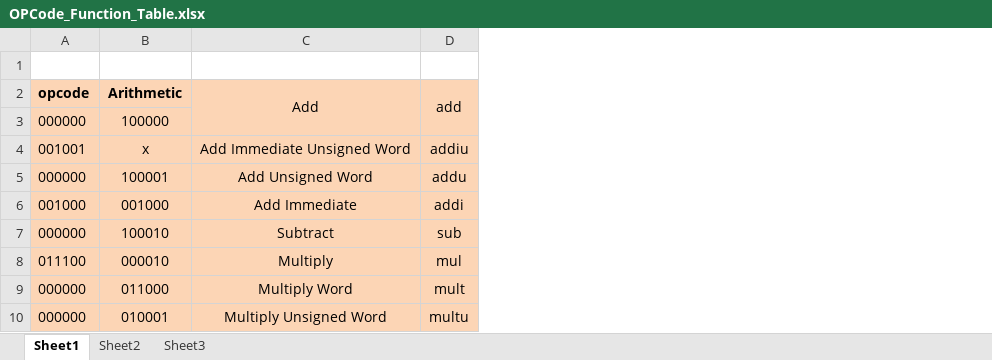
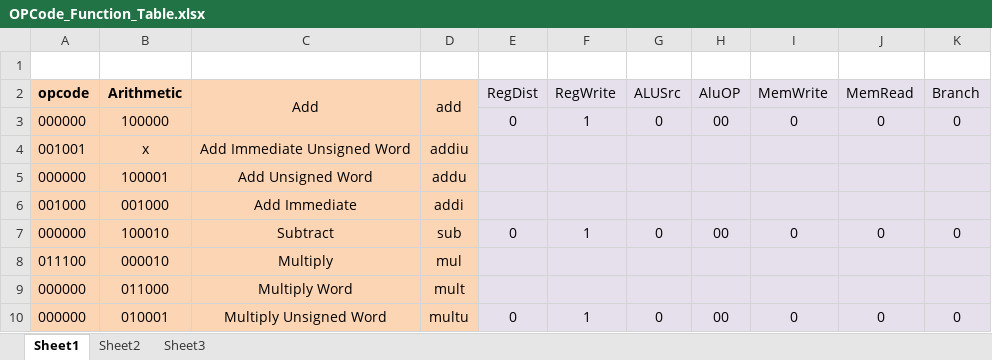
Before and after one commit to arebeil17/PROJECT_LAZARUS, an Excel workbook: OPCode_Function_Table.xlsx, sheet Sheet1, drawn as a sheet; only a part is shown; values as stored, in another font and other column widths than the file's, no borders; the diff names each change by its address in the sheet, - before the commit and + after, or states it on an @@ line.

Commit message:
UPDATED TABLE W/CONTROL SIGNALS

```diff
--- a/OPCode_Function_Table.xlsx (sheet Sheet1)
+++ b/OPCode_Function_Table.xlsx (sheet Sheet1)
+column E (RegDist), rows 3-10: 0 |  |  |  | 0 |  |  | 0
+column F (RegWrite), rows 3-10: 1 |  |  |  | 1 |  |  | 1
+column G (ALUSrc), rows 3-10: 0 |  |  |  | 0 |  |  | 0
+column H (AluOP), rows 3-10: 00 |  |  |  | 00 |  |  | 00
+column I (MemWrite), rows 3-10: 0 |  |  |  | 0 |  |  | 0
+column J (MemRead), rows 3-10: 0 |  |  |  | 0 |  |  | 0
+column K (Branch), rows 3-10: 0 |  |  |  | 0 |  |  | 0
```
